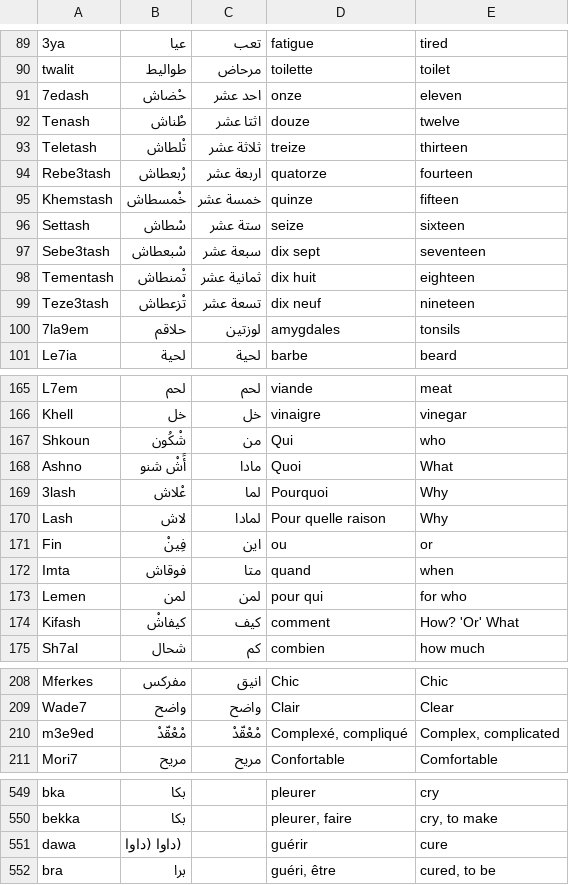
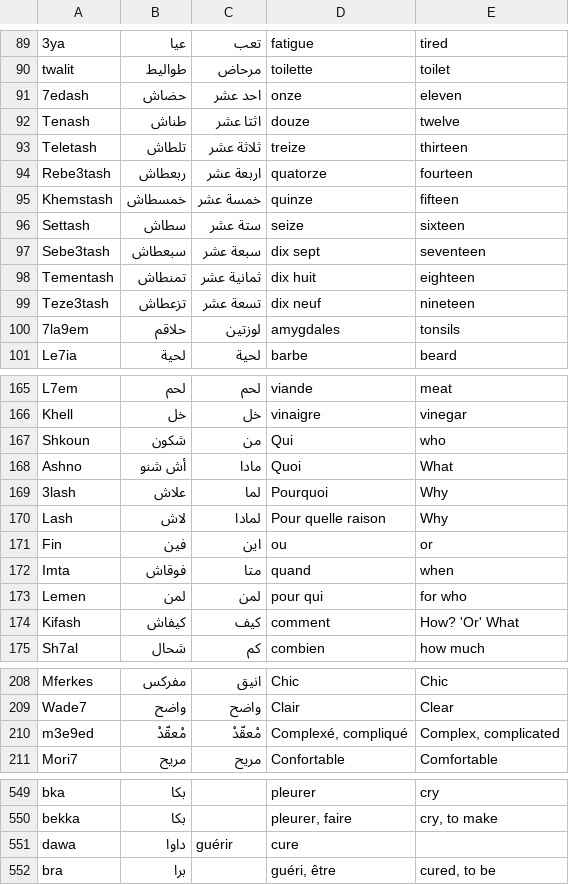
Before and after one commit to 3aransia/3aransia, a CSV file: _3aransia/data/dictionary.csv, drawn as a sheet; only a part is shown, gaps mark what is left out; the diff covers the shown part only; the diff names each change by its address in the sheet, - before the commit and + after, or states it on an @@ line.

Commit message:
Added arabic translation with corresponding files

```diff
--- a/_3aransia/data/dictionary.csv
+++ b/_3aransia/data/dictionary.csv
-B91: حْضاش
+B91: حضاش
-B92: طْناش
+B92: طناش
-B93: تْلطاش
+B93: تلطاش
-B94: رْبعطاش
+B94: ربعطاش
-B95: خْمسطاش
+B95: خمسطاش
-B96: سْطاش
+B96: سطاش
-B97: سْبعطاش
+B97: سبعطاش
-B98: تْمنطاش
+B98: تمنطاش
-B99: تْزعطاش
+B99: تزعطاش
-B167: شْكُون
+B167: شكون
-B168: أََشْ شنو
+B168: أش شنو
-B169: عْلاش
+B169: علاش
-B171: فِينْ
+B171: فين
-B174: كيفاشْ
+B174: كيفاش
-B210: مْعْقّدْ
+B210: مْعقّدْ
-C210: مْعْقّدْ
+C210: مْعقّدْ
-B551: (داوا (داوا
+B551: داوا
-C551: (empty)
+C551: guérir
-D551: guérir
+D551: cure
-E551: cure
+E551: (empty)
```
Also changed, not shown: 11 edited cells elsewhere in this file, _3aransia/data/dictionary_sample.csv, 23 other files.
